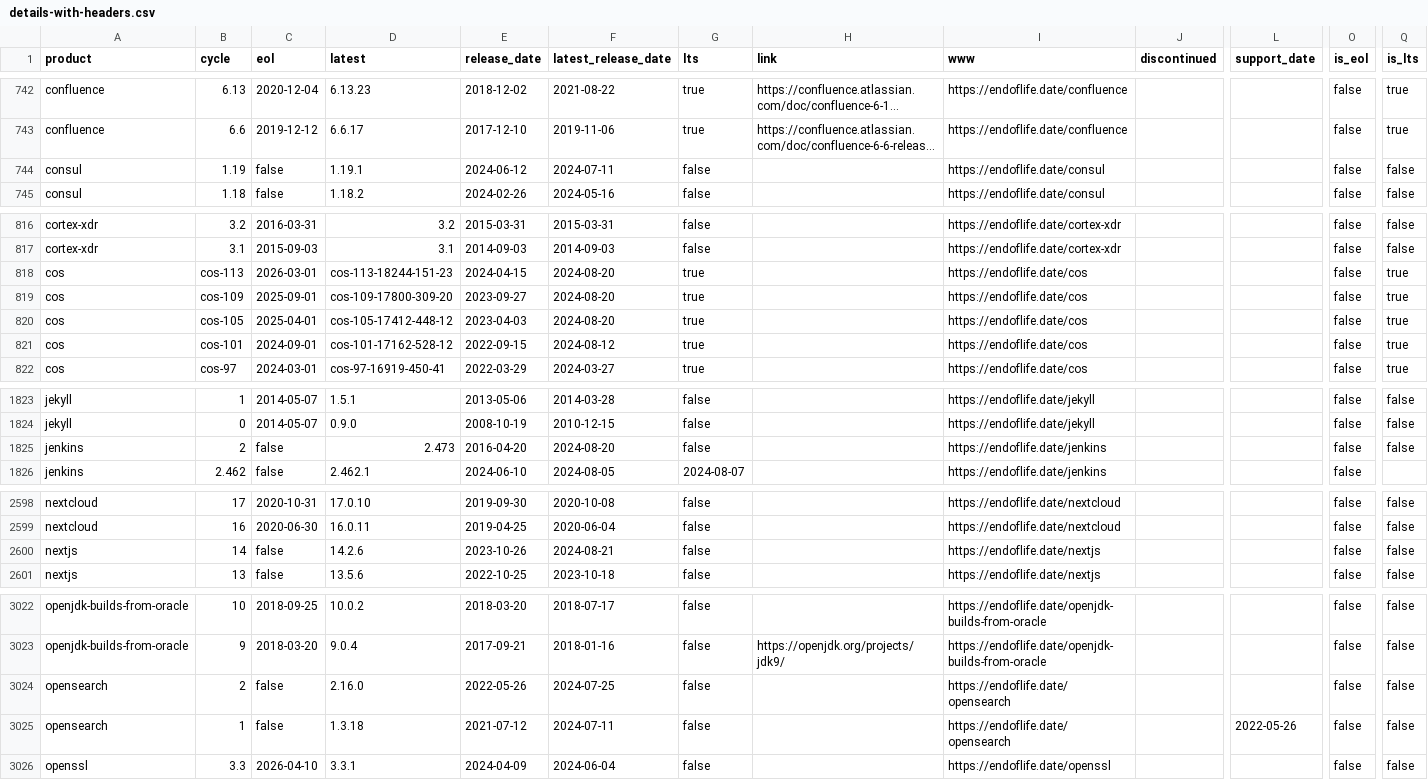
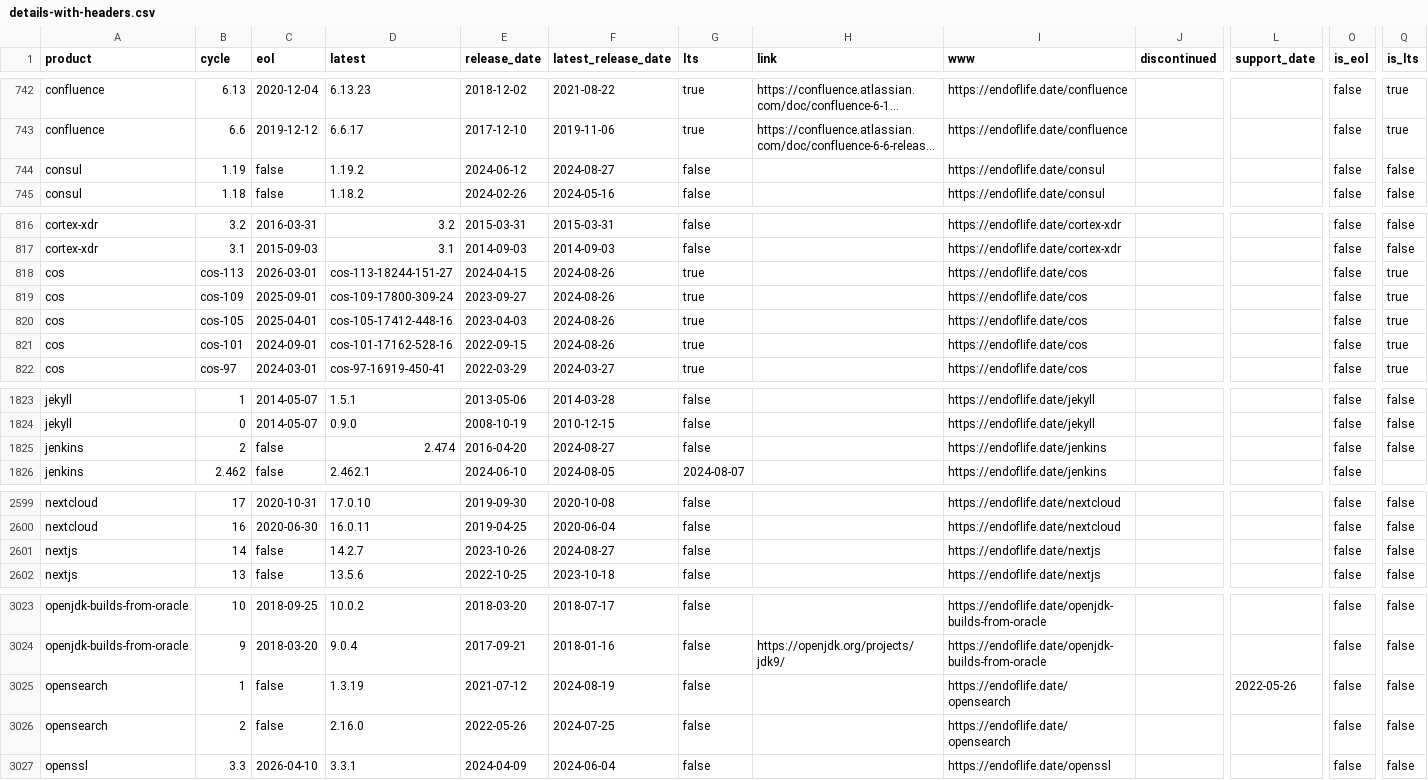
Before and after one commit to adriens/endoflife-date-snapshots, a CSV file: data/details-with-headers.csv, drawn as a sheet; only a part is shown, gaps mark what is left out; long unchanged cells end in …; removed rows and columns are numbered as before the commit, all else as after; rows hold the shown columns only; the diff covers the shown part only; the diff names each change by its address in the sheet, - before the commit and + after, or states it on an @@ line.

```diff
--- a/data/details-with-headers.csv
+++ b/data/details-with-headers.csv
-D744 (latest): 1.19.1
+D744 (latest): 1.19.2
-F744 (latest_release_date): 2024-07-11
+F744 (latest_release_date): 2024-08-27
-D818 (latest): cos-113-18244-151-23
+D818 (latest): cos-113-18244-151-27
-F818:F820 (latest_release_date): 2024-08-20
+F818:F820 (latest_release_date): 2024-08-26
-D819 (latest): cos-109-17800-309-20
+D819 (latest): cos-109-17800-309-24
-D820 (latest): cos-105-17412-448-12
+D820 (latest): cos-105-17412-448-16
-D821 (latest): cos-101-17162-528-12
+D821 (latest): cos-101-17162-528-16
-F821 (latest_release_date): 2024-08-12
+F821 (latest_release_date): 2024-08-26
-D1825 (latest): 2.473
+D1825 (latest): 2.474
-F1825 (latest_release_date): 2024-08-20
+F1825 (latest_release_date): 2024-08-27
-D2601 (latest): 14.2.6
+D2601 (latest): 14.2.7
-F2601 (latest_release_date): 2024-08-21
+F2601 (latest_release_date): 2024-08-27
+row 3025: opensearch | 1 | false | 1.3.19 | 2021-07-12 | 2024-08-19 | false |  | https://endoflife.date/opensearch |  | 2022-05-26 | false | false
-row 3025: opensearch | 1 | false | 1.3.18 | 2021-07-12 | 2024-07-11 | false |  | https://endoflife.date/opensearch |  | 2022-05-26 | false | false
```
Also changed, not shown: 6 added rows, 5 removed rows and 16 edited cells elsewhere in this file.
